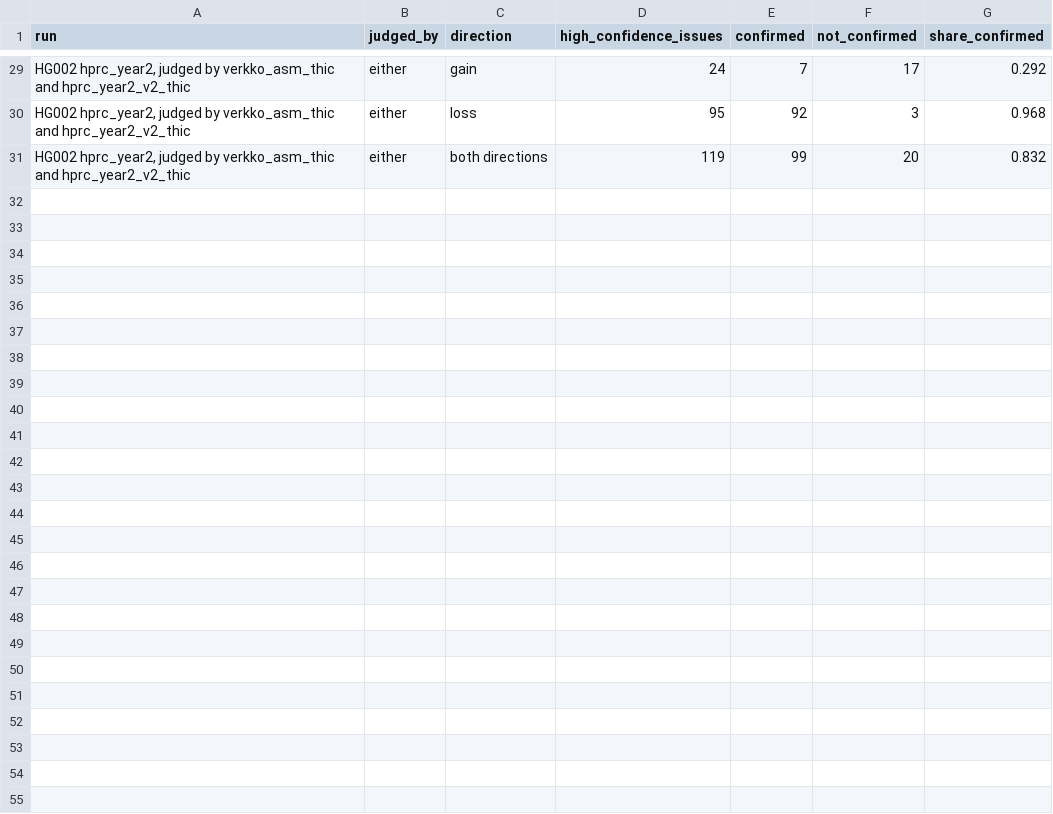
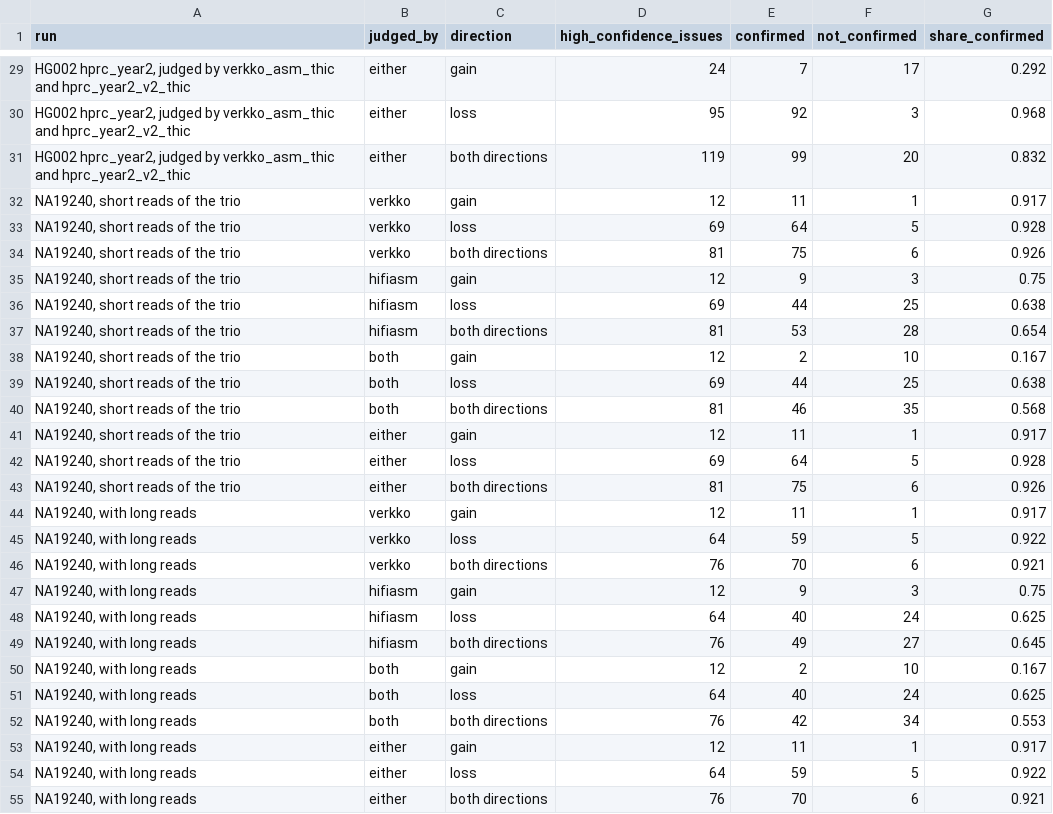
Before and after one commit to jlanej/assemble_align, a TSV file: copyproof/experiments/2026-11-14_na19240_heldout/score1_counts.tsv, drawn as a sheet; only a part is shown, gaps mark what is left out; the diff names each change by its address in the sheet, - before the commit and + after, or states it on an @@ line.

```diff
--- a/copyproof/experiments/2026-11-14_na19240_heldout/score1_counts.tsv
+++ b/copyproof/experiments/2026-11-14_na19240_heldout/score1_counts.tsv
+row 32: NA19240, short reads of the trio | verkko | gain | 12 | 11 | 1 | 0.917
+row 33: NA19240, short reads of the trio | verkko | loss | 69 | 64 | 5 | 0.928
+row 34: NA19240, short reads of the trio | verkko | both directions | 81 | 75 | 6 | 0.926
+row 35: NA19240, short reads of the trio | hifiasm | gain | 12 | 9 | 3 | 0.75
+row 36: NA19240, short reads of the trio | hifiasm | loss | 69 | 44 | 25 | 0.638
+row 37: NA19240, short reads of the trio | hifiasm | both directions | 81 | 53 | 28 | 0.654
+row 38: NA19240, short reads of the trio | both | gain | 12 | 2 | 10 | 0.167
+row 39: NA19240, short reads of the trio | both | loss | 69 | 44 | 25 | 0.638
+row 40: NA19240, short reads of the trio | both | both directions | 81 | 46 | 35 | 0.568
+row 41: NA19240, short reads of the trio | either | gain | 12 | 11 | 1 | 0.917
+row 42: NA19240, short reads of the trio | either | loss | 69 | 64 | 5 | 0.928
+row 43: NA19240, short reads of the trio | either | both directions | 81 | 75 | 6 | 0.926
+row 44: NA19240, with long reads | verkko | gain | 12 | 11 | 1 | 0.917
+row 45: NA19240, with long reads | verkko | loss | 64 | 59 | 5 | 0.922
+row 46: NA19240, with long reads | verkko | both directions | 76 | 70 | 6 | 0.921
+row 47: NA19240, with long reads | hifiasm | gain | 12 | 9 | 3 | 0.75
+row 48: NA19240, with long reads | hifiasm | loss | 64 | 40 | 24 | 0.625
+row 49: NA19240, with long reads | hifiasm | both directions | 76 | 49 | 27 | 0.645
+row 50: NA19240, with long reads | both | gain | 12 | 2 | 10 | 0.167
+row 51: NA19240, with long reads | both | loss | 64 | 40 | 24 | 0.625
+row 52: NA19240, with long reads | both | both directions | 76 | 42 | 34 | 0.553
+row 53: NA19240, with long reads | either | gain | 12 | 11 | 1 | 0.917
+row 54: NA19240, with long reads | either | loss | 64 | 59 | 5 | 0.922
+row 55: NA19240, with long reads | either | both directions | 76 | 70 | 6 | 0.921
```
Also changed, not shown: copyproof/experiments/2026-11-14_na19240_heldout/kmer_databases.tsv, copyproof/resources.tsv, 51 other files.
